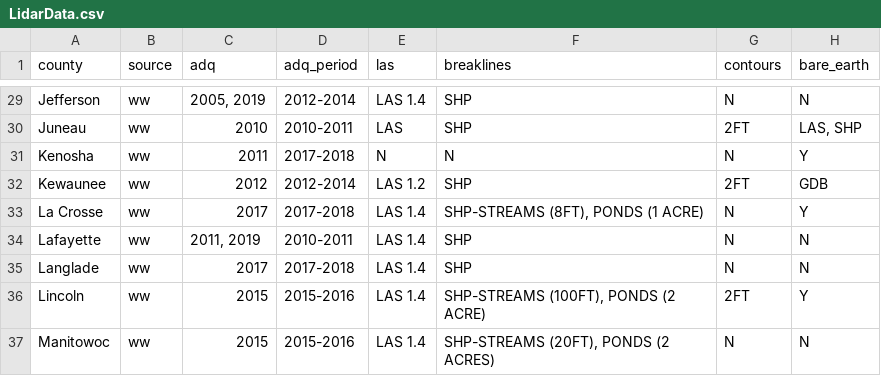
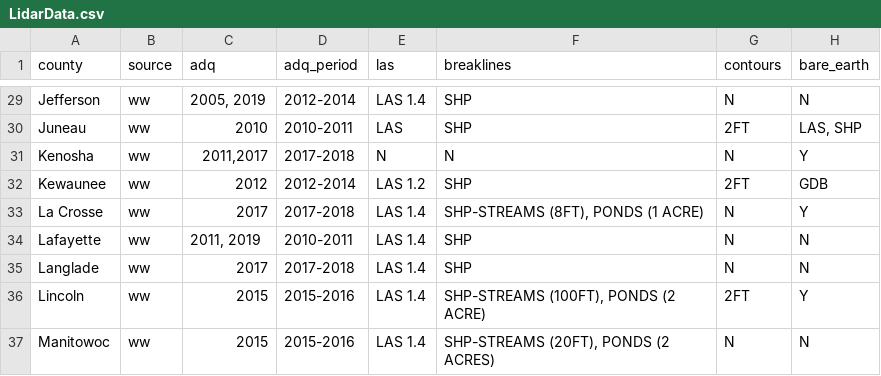
Before and after one commit to WIStCart/lidar-data-inventory, a CSV file: LidarData.csv, drawn as a sheet; only a part is shown, gaps mark what is left out; the diff names each change by its address in the sheet, - before the commit and + after, or states it on an @@ line.

Commit message:
Fixing error in Kenosha county.  They have both 2011 and 2017 data available.  We previously mentioned 2011 only in LiDAR status map, but data are available on WisconsinView for both years.

```diff
--- a/LidarData.csv
+++ b/LidarData.csv
-C31 (adq): 2011
+C31 (adq): 2011,2017
```
